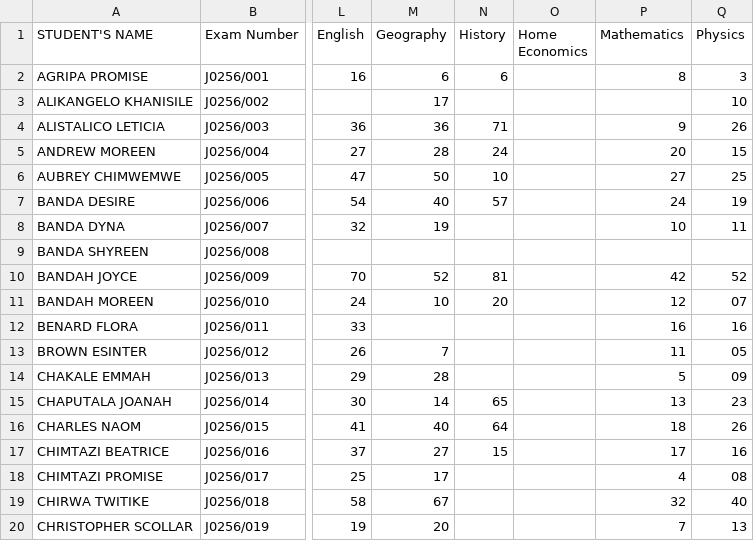
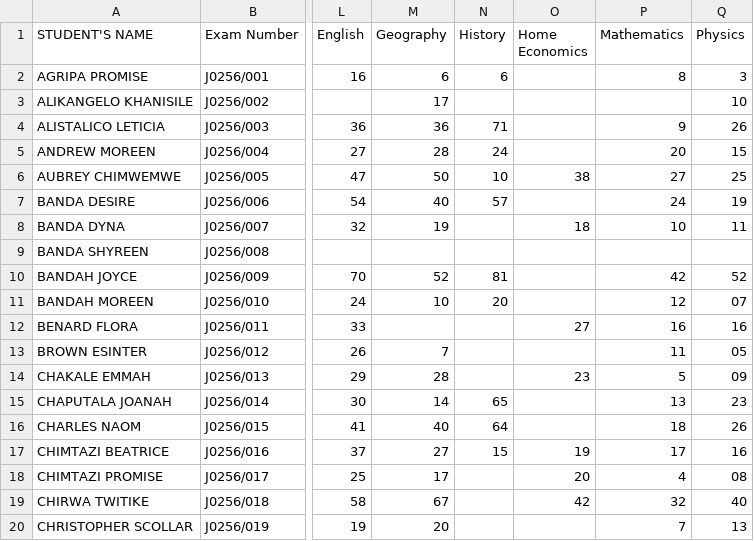
Before and after one commit to enitac/c, a CSV file: form2.csv, drawn as a sheet; only a part is shown, gaps mark what is left out; the diff covers the shown part only; the diff names each change by its address in the sheet, - before the commit and + after, or states it on an @@ line.

Commit message:
Update: form2 - Home Economics (5/6/2026, 2:49:39 AM)

```diff
--- a/form2.csv
+++ b/form2.csv
-O6 (Home Economics): (empty)
+O6 (Home Economics): 38
-O8 (Home Economics): (empty)
+O8 (Home Economics): 18
-O12 (Home Economics): (empty)
+O12 (Home Economics): 27
-O14 (Home Economics): (empty)
+O14 (Home Economics): 23
-O17 (Home Economics): (empty)
+O17 (Home Economics): 19
-O18 (Home Economics): (empty)
+O18 (Home Economics): 20
-O19 (Home Economics): (empty)
+O19 (Home Economics): 42
```
Also changed, not shown: 72 edited cells elsewhere in this file.
